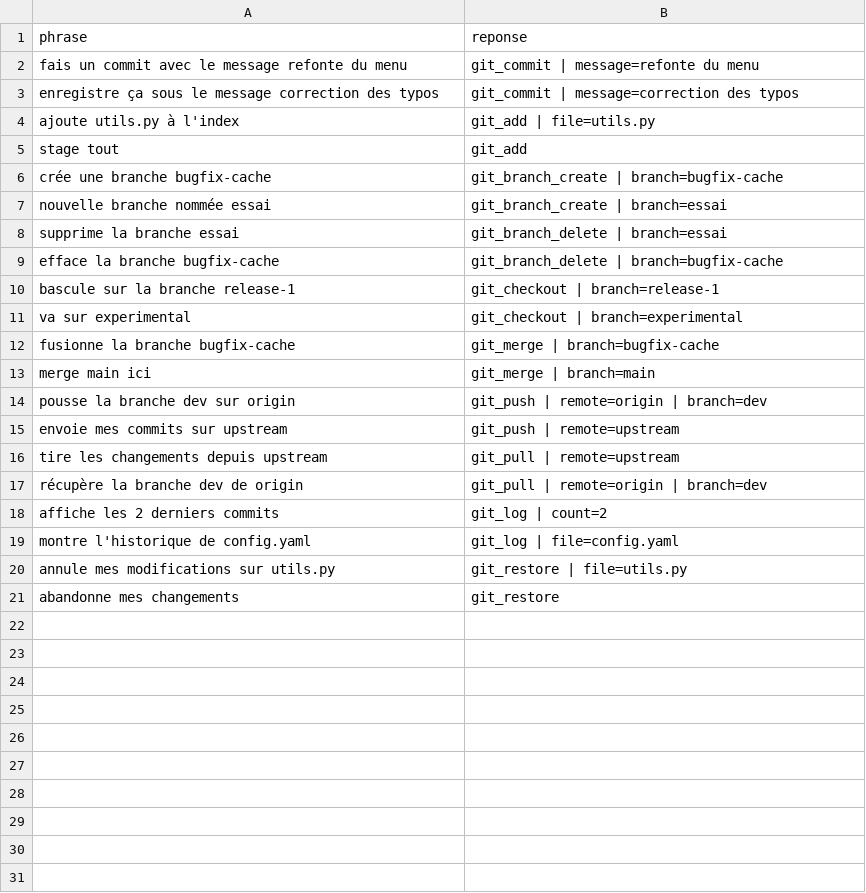
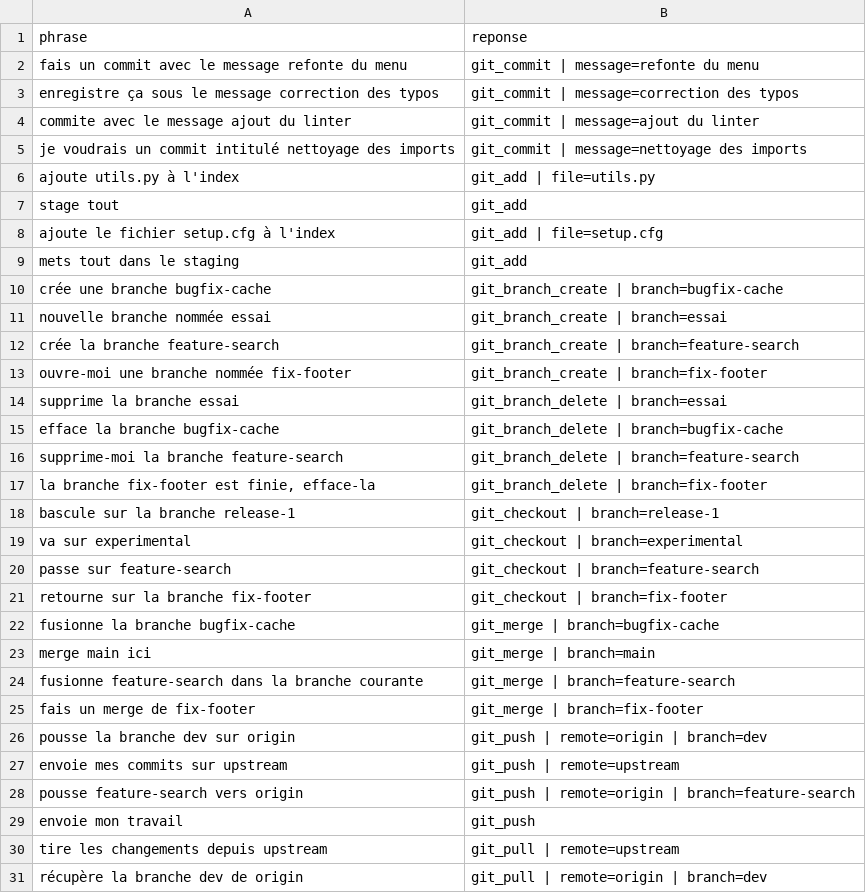
Before and after one commit to Michael-Rousseau/git-assist-nlu, a CSV file: donnees/validation.csv, drawn as a sheet; only a part is shown; the shorter side is filled out with more unchanged rows; the diff covers the shown part only; the diff names each change by its address in the sheet, - before the commit and + after, or states it on an @@ line.

```diff
--- a/donnees/validation.csv
+++ b/donnees/validation.csv
+row 4: commite avec le message ajout du linter | git_commit | message=ajout du linter
+row 5: je voudrais un commit intitulé nettoyage des imports | git_commit | message=nettoyage des imports
+row 8: ajoute le fichier setup.cfg à l'index | git_add | file=setup.cfg
+row 9: mets tout dans le staging | git_add
+row 12: crée la branche feature-search | git_branch_create | branch=feature-search
+row 13: ouvre-moi une branche nommée fix-footer | git_branch_create | branch=fix-footer
+row 16: supprime-moi la branche feature-search | git_branch_delete | branch=feature-search
+row 17: la branche fix-footer est finie, efface-la | git_branch_delete | branch=fix-footer
+row 20: passe sur feature-search | git_checkout | branch=feature-search
+row 21: retourne sur la branche fix-footer | git_checkout | branch=fix-footer
+row 24: fusionne feature-search dans la branche courante | git_merge | branch=feature-search
+row 25: fais un merge de fix-footer | git_merge | branch=fix-footer
+row 28: pousse feature-search vers origin | git_push | remote=origin | branch=feature-search
+row 29: envoie mon travail | git_push
```
Also changed, not shown: 6 added rows elsewhere in this file, donnees/test.csv, donnees/train.csv, 4 other files.
